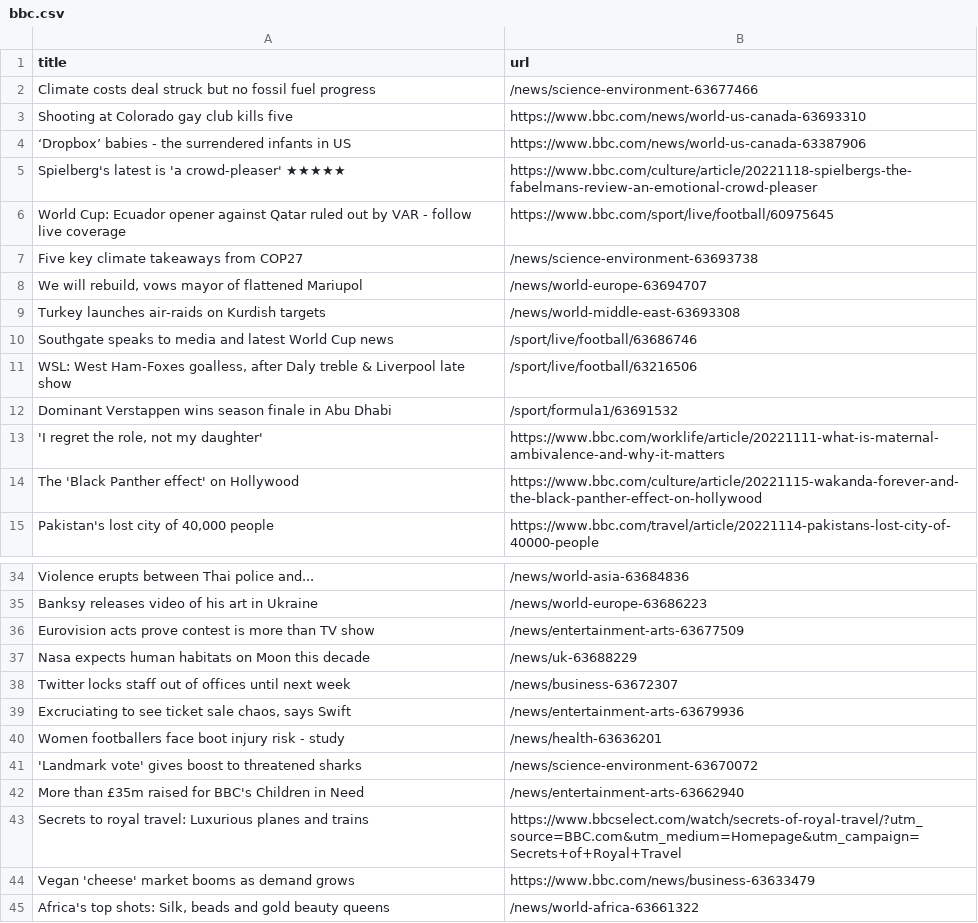
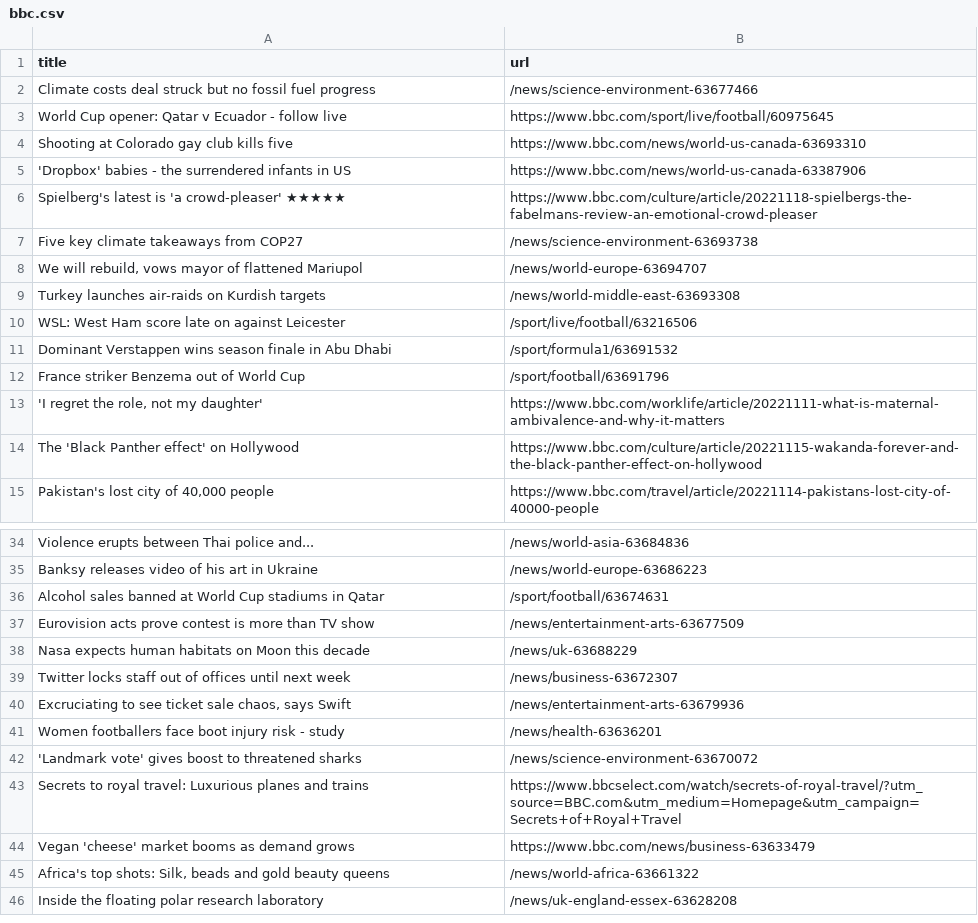
Before and after one commit to stanleydai/automatic-scraper, a CSV file: bbc.csv, drawn as a sheet; only a part is shown, gaps mark what is left out; the shorter side is filled out with more unchanged rows.

```diff
--- a/bbc.csv
+++ b/bbc.csv
@@ -2,6 +2,6 @@ title,url
 Climate costs deal struck but no fossil fuel progress,/news/science-environment-63677466
+World Cup opener: Qatar v Ecuador - follow live,https://www.bbc.com/sport/live/football/60975645
 Shooting at Colorado gay club kills five,https://www.bbc.com/news/world-us-canada-63693310
-‘Dropbox’ babies - the surrendered infants in US,https://www.bbc.com/news/world-us-canada-63387906
+'Dropbox' babies - the surrendered infants in US,https://www.bbc.com/news/world-us-canada-63387906
 Spielberg's latest is 'a crowd-pleaser' ★★★★★,https://www.bbc.com/culture/article/20221118-spielbergs-the-fabelmans-review-an-emotional-crowd-pleaser
-World Cup: Ecuador opener against Qatar ruled out by VAR - follow live coverage,https://www.bbc.com/sport/live/football/60975645
 Five key climate takeaways from COP27,/news/science-environment-63693738
@@ -9,5 +9,5 @@ Five key climate takeaways from COP27,/news/science-environment-63693738
 Turkey launches air-raids on Kurdish targets,/news/world-middle-east-63693308
-Southgate speaks to media and latest World Cup news,/sport/live/football/63686746
-"WSL: West Ham-Foxes goalless, after Daly treble & Liverpool late show",/sport/live/football/63216506
+WSL: West Ham score late on against Leicester,/sport/live/football/63216506
 Dominant Verstappen wins season finale in Abu Dhabi,/sport/formula1/63691532
+France striker Benzema out of World Cup,/sport/football/63691796
 "'I regret the role, not my daughter'",https://www.bbc.com/worklife/article/20221111-what-is-maternal-ambivalence-and-why-it-matters
@@ -35,2 +35,3 @@ Violence erupts between Thai police and...,/news/world-asia-63684836
 Banksy releases video of his art in Ukraine,/news/world-europe-63686223
+Alcohol sales banned at World Cup stadiums in Qatar,/sport/football/63674631
 Eurovision acts prove contest is more than TV show,/news/entertainment-arts-63677509
@@ -41,3 +42,2 @@ Women footballers face boot injury risk - study,/news/health-63636201
 'Landmark vote' gives boost to threatened sharks,/news/science-environment-63670072
-More than £35m raised for BBC's Children in Need,/news/entertainment-arts-63662940
 Secrets to royal travel: Luxurious planes and trains,https://www.bbcselect.com/watch/secrets-of-royal-travel/?utm_source=BBC.com&utm_medium=Homepage&utm_campaign=Secrets+of+Royal+Travel
```
